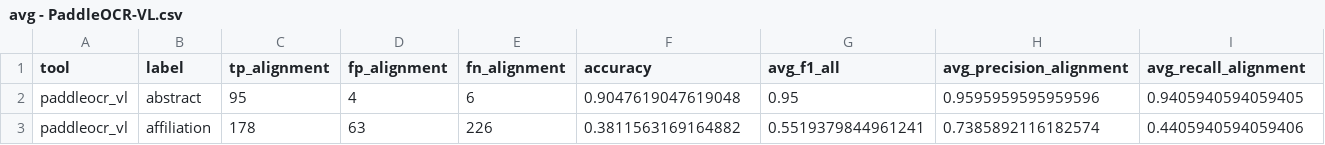
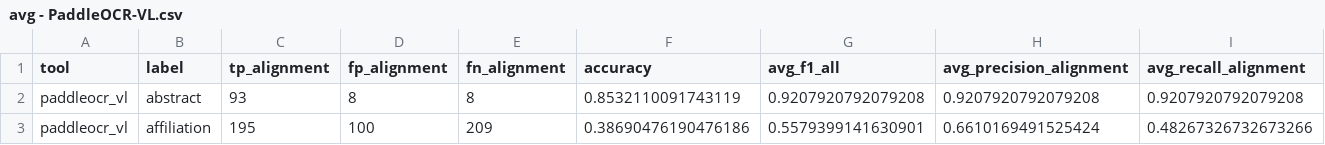
Before and after one commit to NB1717/eSciBench, a CSV file: data/results/avg - PaddleOCR-VL.csv, drawn as a sheet; only a part is shown; the diff covers the shown part only; the diff names each change by its address in the sheet, - before the commit and + after, or states it on an @@ line.

Commit message:
Update PaddleOCR-VL wrapper and benchmark results

```diff
--- a/data/results/avg - PaddleOCR-VL.csv
+++ b/data/results/avg - PaddleOCR-VL.csv
-C2 (tp_alignment): 95
+C2 (tp_alignment): 93
-D2 (fp_alignment): 4
+D2 (fp_alignment): 8
-E2 (fn_alignment): 6
+E2 (fn_alignment): 8
-F2 (accuracy): 0.9047619047619048
+F2 (accuracy): 0.8532110091743119
-G2 (avg_f1_all): 0.95
+G2 (avg_f1_all): 0.9207920792079208
-H2 (avg_precision_alignment): 0.9595959595959596
+H2 (avg_precision_alignment): 0.9207920792079208
-I2 (avg_recall_alignment): 0.9405940594059405
+I2 (avg_recall_alignment): 0.9207920792079208
-C3 (tp_alignment): 178
+C3 (tp_alignment): 195
-D3 (fp_alignment): 63
+D3 (fp_alignment): 100
-E3 (fn_alignment): 226
+E3 (fn_alignment): 209
-F3 (accuracy): 0.3811563169164882
+F3 (accuracy): 0.38690476190476186
-G3 (avg_f1_all): 0.5519379844961241
+G3 (avg_f1_all): 0.5579399141630901
-H3 (avg_precision_alignment): 0.7385892116182574
+H3 (avg_precision_alignment): 0.6610169491525424
-I3 (avg_recall_alignment): 0.4405940594059406
+I3 (avg_recall_alignment): 0.48267326732673266
```
Also changed, not shown: 128 edited cells elsewhere in this file, 2 other files.
